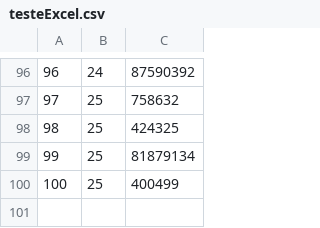
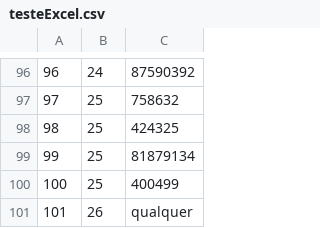
Before and after one commit to GustavoYada/newCommit, a CSV file: testeExcel.csv, drawn as a sheet; only a part is shown, gaps mark what is left out; the diff names each change by its address in the sheet, - before the commit and + after, or states it on an @@ line.

```diff
--- a/testeExcel.csv
+++ b/testeExcel.csv
+row 101: 101 | 26 | qualquer
```
Also changed, not shown: 4 other files.
